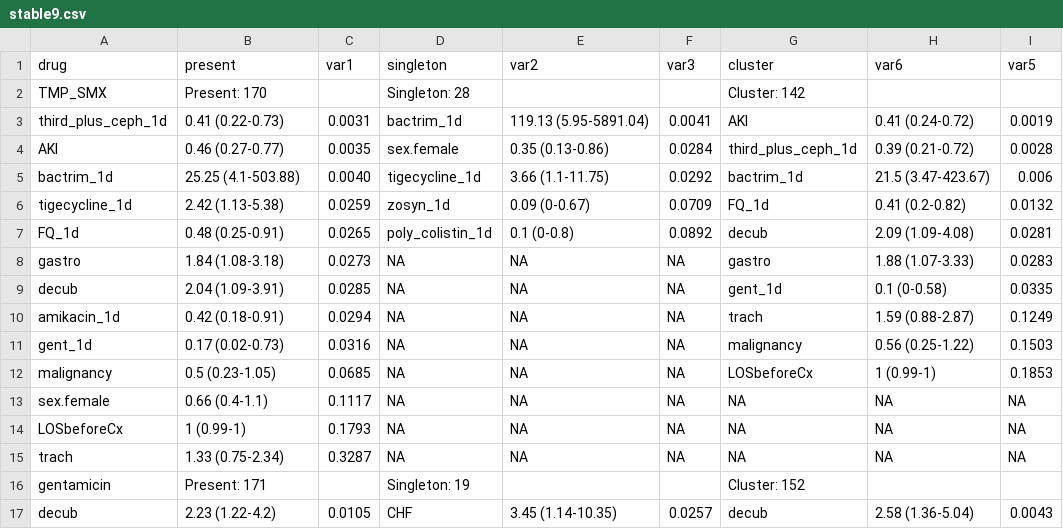
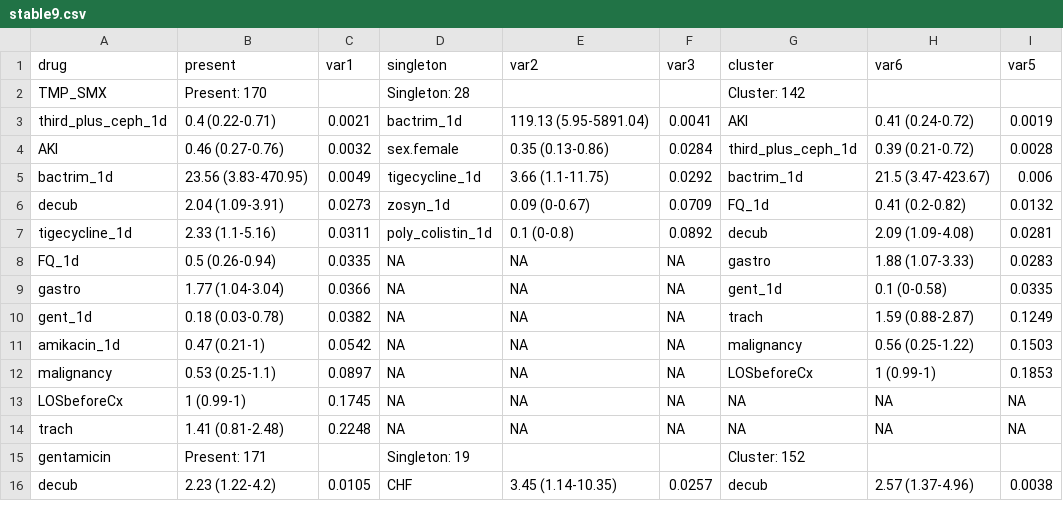
Before and after one commit to kylegontjes/phylogenetic-resistance-ms, a CSV file: tables/stable9.csv, drawn as a sheet; only a part is shown; the diff covers the shown part only.

```diff
--- a/tables/stable9.csv
+++ b/tables/stable9.csv
@@ -2,16 +2,15 @@ drug,present,var1,singleton,var2,var3,cluster,var6,var5
 TMP_SMX,Present: 170,,Singleton: 28,,,Cluster: 142,,
-third_plus_ceph_1d,0.41 (0.22-0.73),0.0031,bactrim_1d,119.13 (5.95-5891.04),0.0041,AKI,0.41 (0.24-0.72),0.0019
-AKI,0.46 (0.27-0.77),0.0035,sex.female,0.35 (0.13-0.86),0.0284,third_plus_ceph_1d,0.39 (0.21-0.72),0.0028
-bactrim_1d,25.25 (4.1-503.88),0.0040,tigecycline_1d,3.66 (1.1-11.75),0.0292,bactrim_1d,21.5 (3.47-423.67),0.006
-tigecycline_1d,2.42 (1.13-5.38),0.0259,zosyn_1d,0.09 (0-0.67),0.0709,FQ_1d,0.41 (0.2-0.82),0.0132
-FQ_1d,0.48 (0.25-0.91),0.0265,poly_colistin_1d,0.1 (0-0.8),0.0892,decub,2.09 (1.09-4.08),0.0281
-gastro,1.84 (1.08-3.18),0.0273,NA,NA,NA,gastro,1.88 (1.07-3.33),0.0283
-decub,2.04 (1.09-3.91),0.0285,NA,NA,NA,gent_1d,0.1 (0-0.58),0.0335
-amikacin_1d,0.42 (0.18-0.91),0.0294,NA,NA,NA,trach,1.59 (0.88-2.87),0.1249
-gent_1d,0.17 (0.02-0.73),0.0316,NA,NA,NA,malignancy,0.56 (0.25-1.22),0.1503
-malignancy,0.5 (0.23-1.05),0.0685,NA,NA,NA,LOSbeforeCx,1 (0.99-1),0.1853
-sex.female,0.66 (0.4-1.1),0.1117,NA,NA,NA,NA,NA,NA
-LOSbeforeCx,1 (0.99-1),0.1793,NA,NA,NA,NA,NA,NA
-trach,1.33 (0.75-2.34),0.3287,NA,NA,NA,NA,NA,NA
+third_plus_ceph_1d,0.4 (0.22-0.71),0.0021,bactrim_1d,119.13 (5.95-5891.04),0.0041,AKI,0.41 (0.24-0.72),0.0019
+AKI,0.46 (0.27-0.76),0.0032,sex.female,0.35 (0.13-0.86),0.0284,third_plus_ceph_1d,0.39 (0.21-0.72),0.0028
+bactrim_1d,23.56 (3.83-470.95),0.0049,tigecycline_1d,3.66 (1.1-11.75),0.0292,bactrim_1d,21.5 (3.47-423.67),0.006
+decub,2.04 (1.09-3.91),0.0273,zosyn_1d,0.09 (0-0.67),0.0709,FQ_1d,0.41 (0.2-0.82),0.0132
+tigecycline_1d,2.33 (1.1-5.16),0.0311,poly_colistin_1d,0.1 (0-0.8),0.0892,decub,2.09 (1.09-4.08),0.0281
+FQ_1d,0.5 (0.26-0.94),0.0335,NA,NA,NA,gastro,1.88 (1.07-3.33),0.0283
+gastro,1.77 (1.04-3.04),0.0366,NA,NA,NA,gent_1d,0.1 (0-0.58),0.0335
+gent_1d,0.18 (0.03-0.78),0.0382,NA,NA,NA,trach,1.59 (0.88-2.87),0.1249
+amikacin_1d,0.47 (0.21-1),0.0542,NA,NA,NA,malignancy,0.56 (0.25-1.22),0.1503
+malignancy,0.53 (0.25-1.1),0.0897,NA,NA,NA,LOSbeforeCx,1 (0.99-1),0.1853
+LOSbeforeCx,1 (0.99-1),0.1745,NA,NA,NA,NA,NA,NA
+trach,1.41 (0.81-2.48),0.2248,NA,NA,NA,NA,NA,NA
 gentamicin,Present: 171,,Singleton: 19,,,Cluster: 152,,
-decub,2.23 (1.22-4.2),0.0105,CHF,3.45 (1.14-10.35),0.0257,decub,2.58 (1.36-5.04),0.0043
+decub,2.23 (1.22-4.2),0.0105,CHF,3.45 (1.14-10.35),0.0257,decub,2.57 (1.37-4.96),0.0038
```
Also changed, not shown: 3 removed rows and 38 edited cells elsewhere in this file, tables/stable8.csv, 8 other files.
